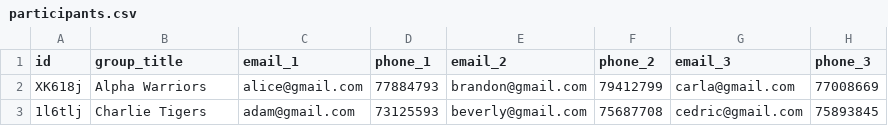
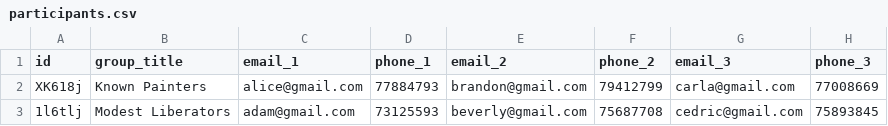
Before and after one commit to sunnustech/app, a CSV file: src/lib/csv-to-json/participants.csv, drawn as a sheet; only a part is shown; the diff names each change by its address in the sheet, - before the commit and + after, or states it on an @@ line.

Commit message:
primed csv-to-json for TSS and SOAR parsing

```diff
--- a/src/lib/csv-to-json/participants.csv
+++ b/src/lib/csv-to-json/participants.csv
-B2 (group_title): Alpha Warriors
+B2 (group_title): Known Painters
-B3 (group_title): Charlie Tigers
+B3 (group_title): Modest Liberators
```
Also changed, not shown: 6 other files.
